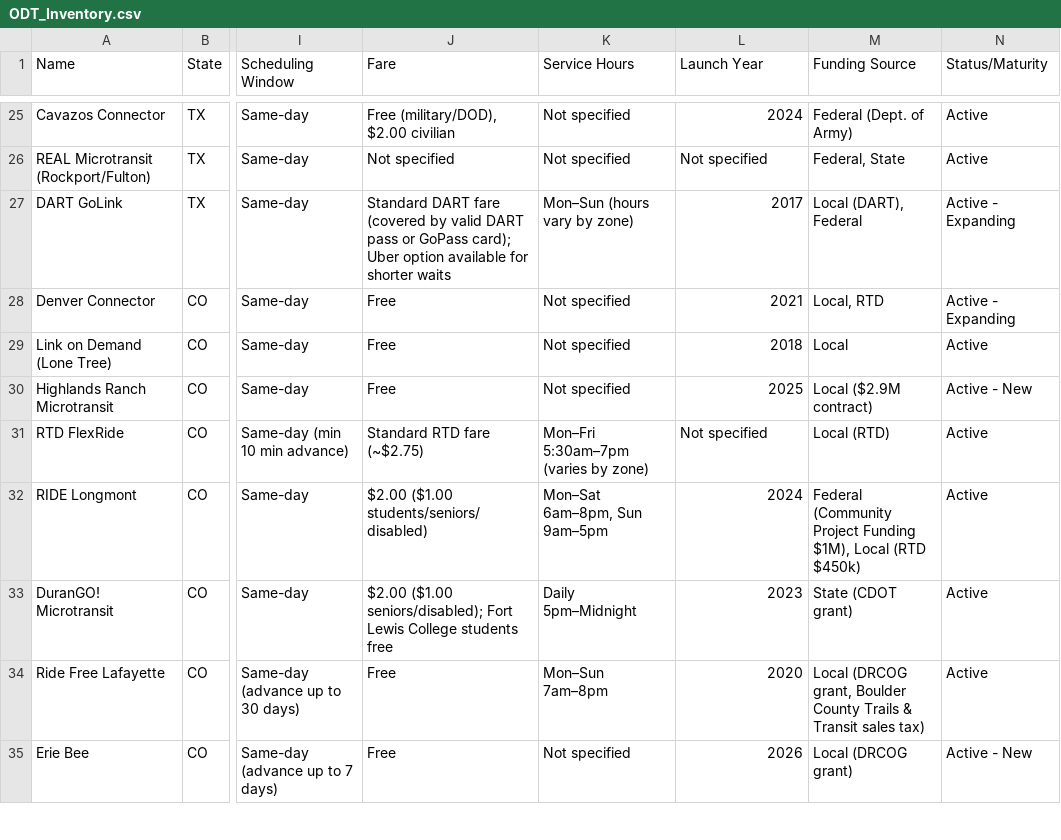
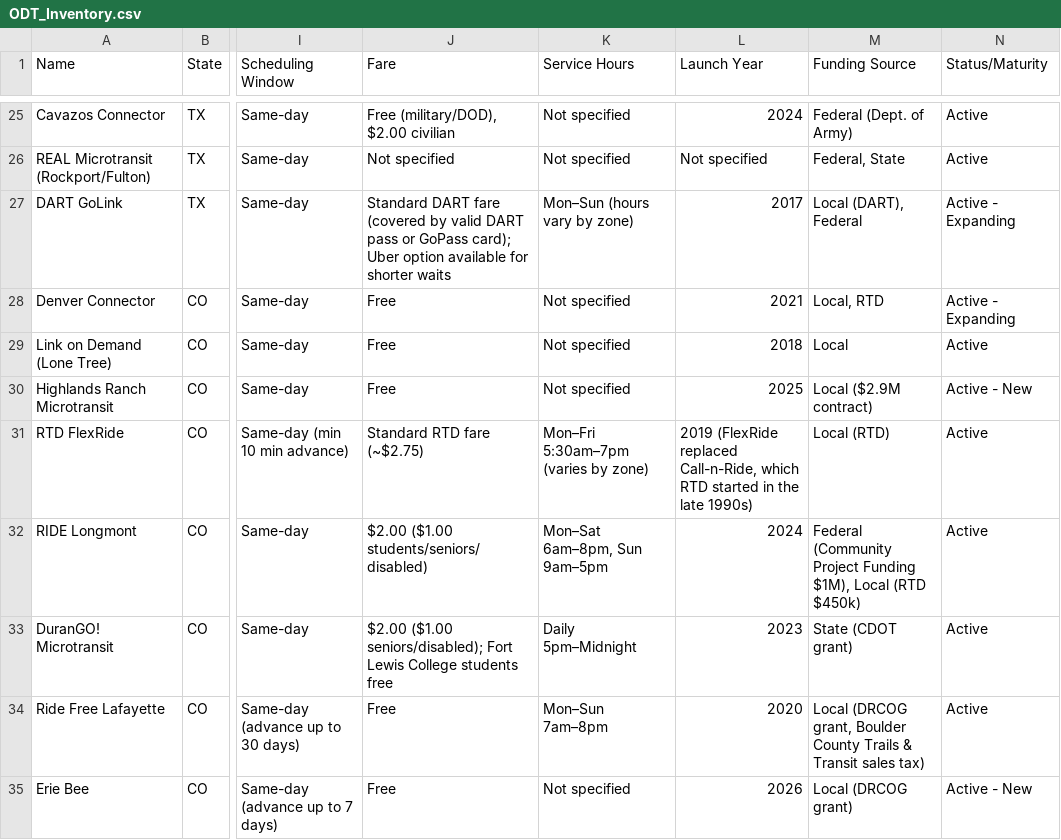
Before and after one commit to jfish79/odt-dashboard, a CSV file: ODT_Inventory.csv, drawn as a sheet; only a part is shown, gaps mark what is left out; the diff names each change by its address in the sheet, - before the commit and + after, or states it on an @@ line.

```diff
--- a/ODT_Inventory.csv
+++ b/ODT_Inventory.csv
-L31 (Launch Year): Not specified
+L31 (Launch Year): 2019 (FlexRide replaced Call-n-Ride, which RTD started in the late 1990s)
```
Also changed, not shown: concerns.csv, 1 other file.
